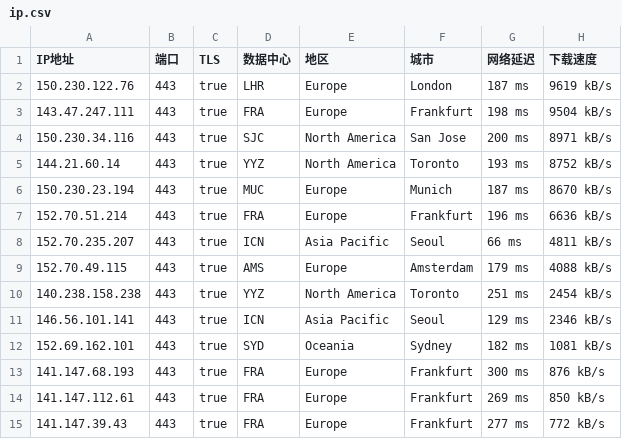
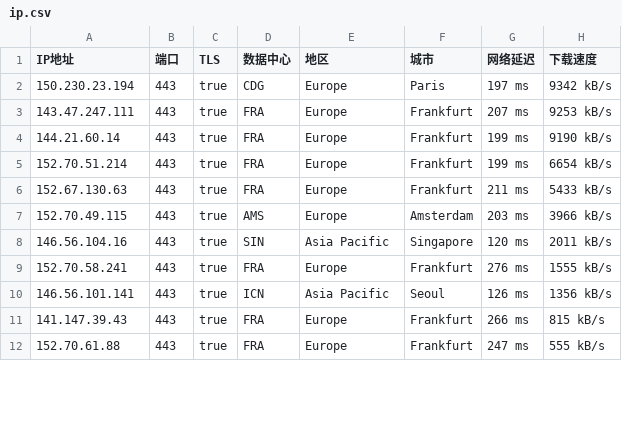
Before and after one commit to ailx1101/Cloudflare-IP-SpeedTest, a CSV file: ip.csv, drawn as a sheet; only a part is shown; the diff covers the shown part only.

Commit message:
update ip.csv

```diff
--- a/ip.csv
+++ b/ip.csv
@@ -1,15 +1,12 @@
 IP地址,端口,TLS,数据中心,地区,城市,网络延迟,下载速度
-150.230.122.76,443,true,LHR,Europe,London,187 ms,9619 kB/s
-143.47.247.111,443,true,FRA,Europe,Frankfurt,198 ms,9504 kB/s
-150.230.34.116,443,true,SJC,North America,San Jose,200 ms,8971 kB/s
-144.21.60.14,443,true,YYZ,North America,Toronto,193 ms,8752 kB/s
-150.230.23.194,443,true,MUC,Europe,Munich,187 ms,8670 kB/s
-152.70.51.214,443,true,FRA,Europe,Frankfurt,196 ms,6636 kB/s
-152.70.235.207,443,true,ICN,Asia Pacific,Seoul,66 ms,4811 kB/s
-152.70.49.115,443,true,AMS,Europe,Amsterdam,179 ms,4088 kB/s
-140.238.158.238,443,true,YYZ,North America,Toronto,251 ms,2454 kB/s
-146.56.101.141,443,true,ICN,Asia Pacific,Seoul,129 ms,2346 kB/s
-152.69.162.101,443,true,SYD,Oceania,Sydney,182 ms,1081 kB/s
-141.147.68.193,443,true,FRA,Europe,Frankfurt,300 ms,876 kB/s
-141.147.112.61,443,true,FRA,Europe,Frankfurt,269 ms,850 kB/s
-141.147.39.43,443,true,FRA,Europe,Frankfurt,277 ms,772 kB/s
+150.230.23.194,443,true,CDG,Europe,Paris,197 ms,9342 kB/s
+143.47.247.111,443,true,FRA,Europe,Frankfurt,207 ms,9253 kB/s
+144.21.60.14,443,true,FRA,Europe,Frankfurt,199 ms,9190 kB/s
+152.70.51.214,443,true,FRA,Europe,Frankfurt,199 ms,6654 kB/s
+152.67.130.63,443,true,FRA,Europe,Frankfurt,211 ms,5433 kB/s
+152.70.49.115,443,true,AMS,Europe,Amsterdam,203 ms,3966 kB/s
+146.56.104.16,443,true,SIN,Asia Pacific,Singapore,120 ms,2011 kB/s
+152.70.58.241,443,true,FRA,Europe,Frankfurt,276 ms,1555 kB/s
+146.56.101.141,443,true,ICN,Asia Pacific,Seoul,126 ms,1356 kB/s
+141.147.39.43,443,true,FRA,Europe,Frankfurt,266 ms,815 kB/s
+152.70.61.88,443,true,FRA,Europe,Frankfurt,247 ms,555 kB/s
```
Also changed, not shown: 1 added row, 2 removed rows and 11 edited cells elsewhere in this file.
